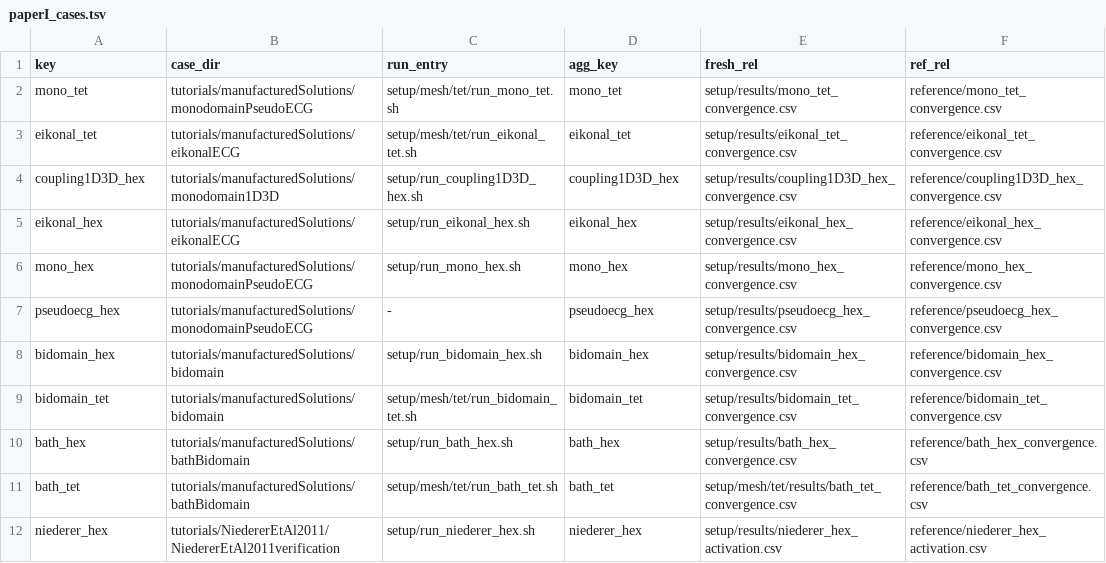
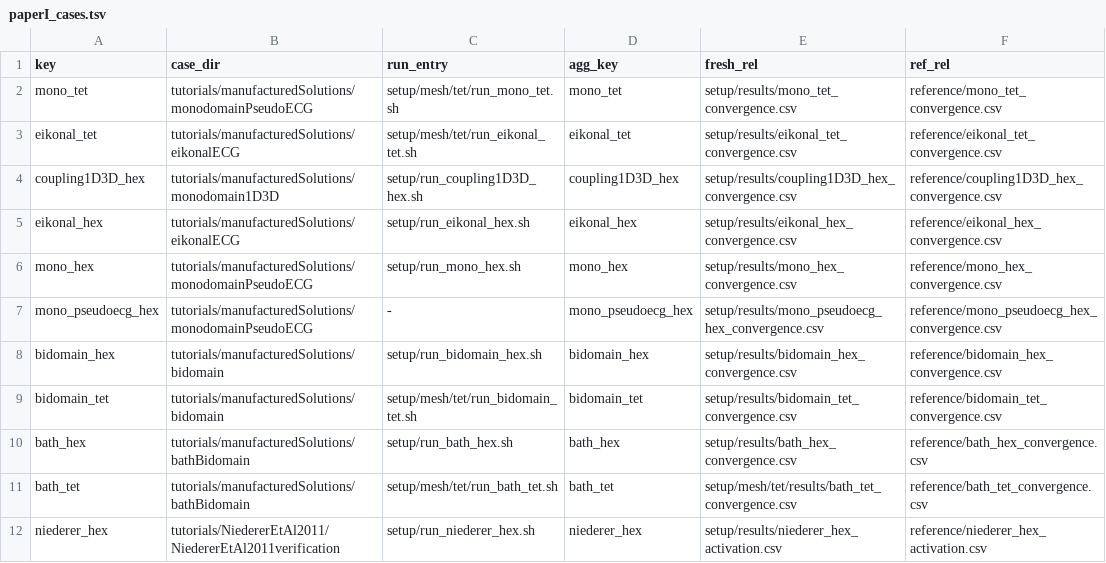
Before and after one commit to solids4foam/cardiacFoam, a TSV file: applications/scripts/paperI_results/paperI_cases.tsv, drawn as a sheet.

```diff
--- a/applications/scripts/paperI_results/paperI_cases.tsv
+++ b/applications/scripts/paperI_results/paperI_cases.tsv
@@ -6,3 +6,3 @@ eikonal_hex	tutorials/manufacturedSolutions/eikonalECG	setup/run_eikonal_hex.sh
 mono_hex	tutorials/manufacturedSolutions/monodomainPseudoECG	setup/run_mono_hex.sh	mono_hex	setup/results/mono_hex_convergence.csv	reference/mono_hex_convergence.csv
-pseudoecg_hex	tutorials/manufacturedSolutions/monodomainPseudoECG	-	pseudoecg_hex	setup/results/pseudoecg_hex_convergence.csv	reference/pseudoecg_hex_convergence.csv
+mono_pseudoecg_hex	tutorials/manufacturedSolutions/monodomainPseudoECG	-	mono_pseudoecg_hex	setup/results/mono_pseudoecg_hex_convergence.csv	reference/mono_pseudoecg_hex_convergence.csv
 bidomain_hex	tutorials/manufacturedSolutions/bidomain	setup/run_bidomain_hex.sh	bidomain_hex	setup/results/bidomain_hex_convergence.csv	reference/bidomain_hex_convergence.csv
```
Also changed, not shown: 6 other files.
